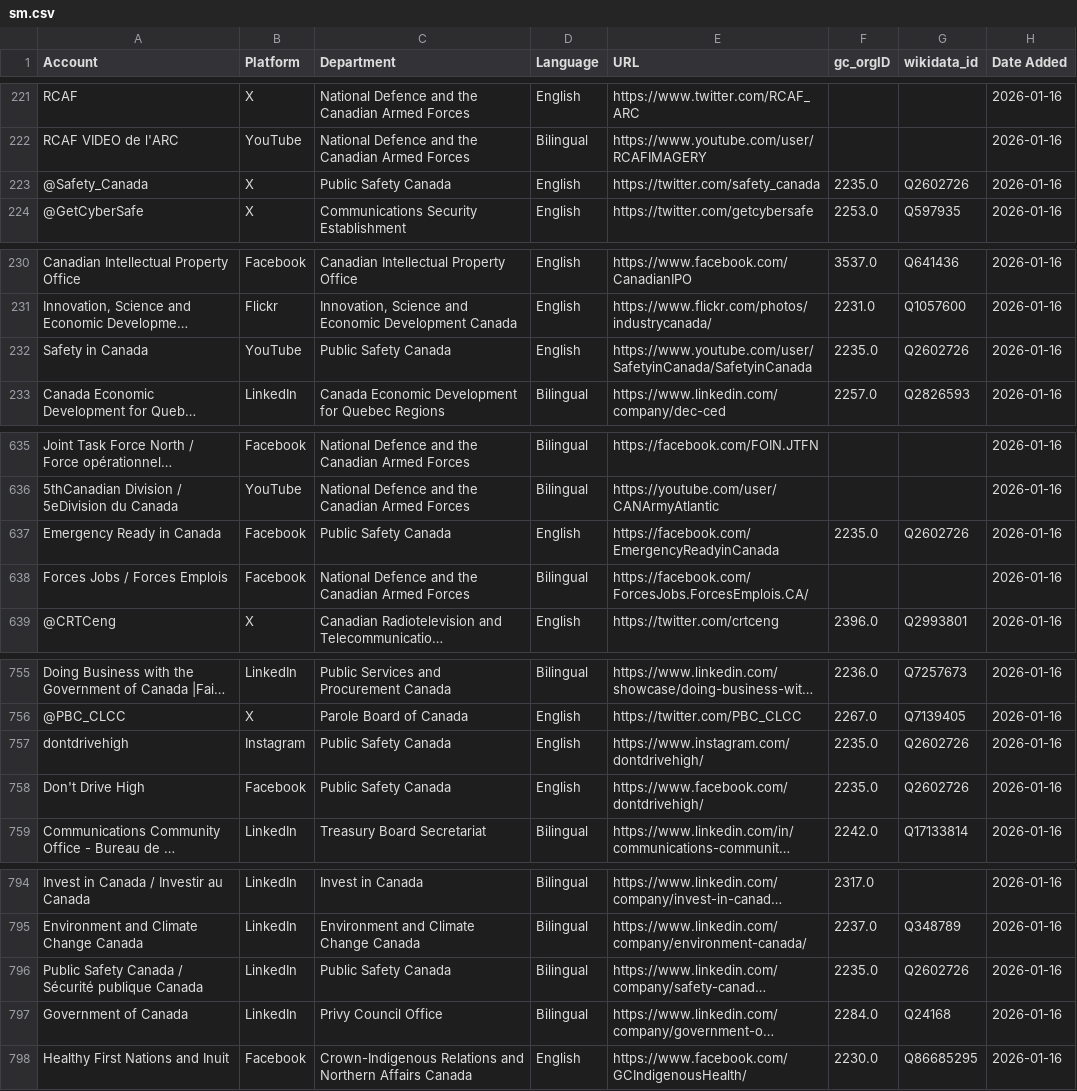
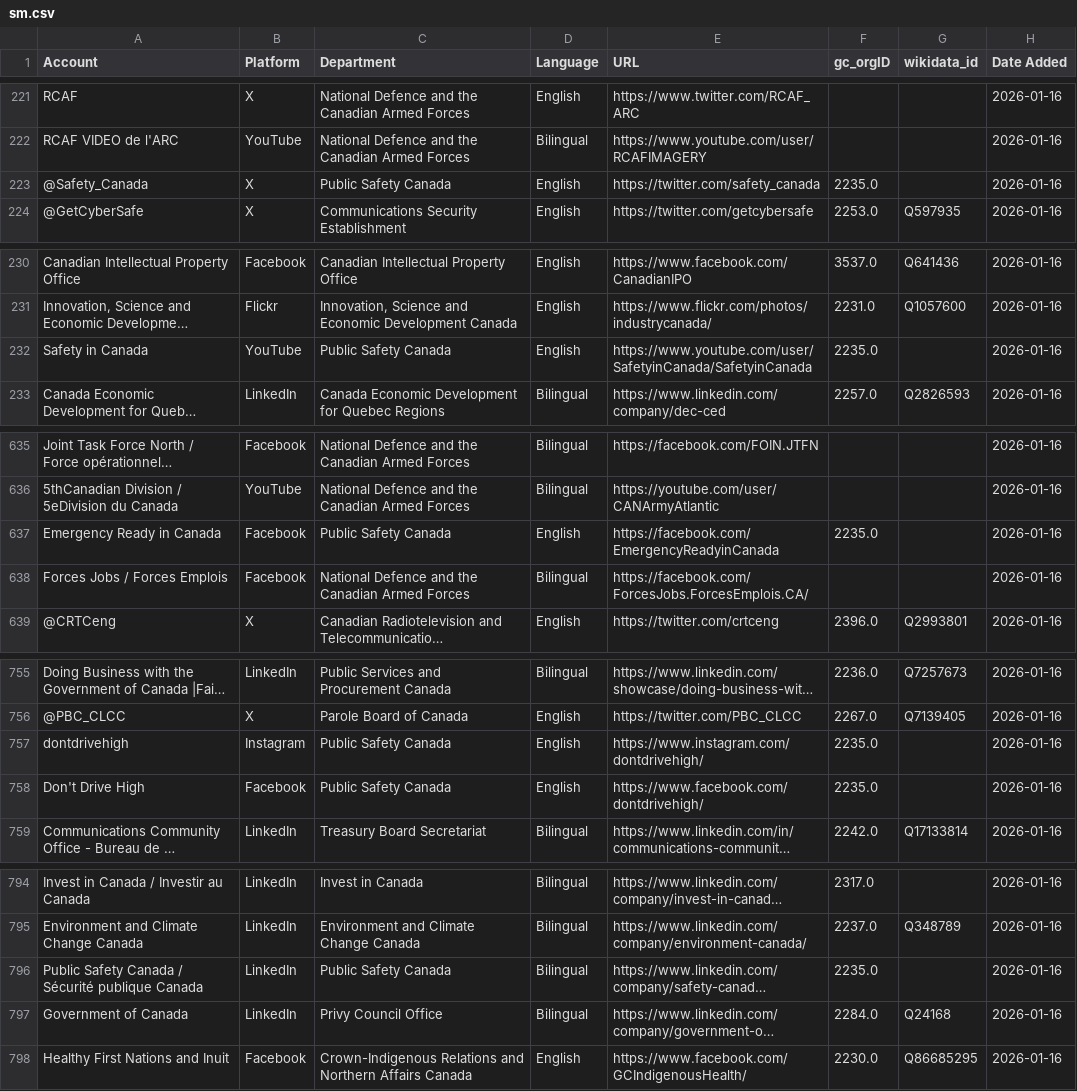
Before and after one commit to PatLittle/GC-Socials, a CSV file: sm.csv, drawn as a sheet; only a part is shown, gaps mark what is left out; long unchanged cells end in …; the diff names each change by its address in the sheet, - before the commit and + after, or states it on an @@ line.

```diff
--- a/sm.csv
+++ b/sm.csv
-G223 (wikidata_id): Q2602726
+G223 (wikidata_id): (empty)
-G232 (wikidata_id): Q2602726
+G232 (wikidata_id): (empty)
-G637 (wikidata_id): Q2602726
+G637 (wikidata_id): (empty)
-G757:G758 (wikidata_id): Q2602726
+G757:G758 (wikidata_id): (empty)
-G796 (wikidata_id): Q2602726
+G796 (wikidata_id): (empty)
```
Also changed, not shown: platform_counts.csv.
